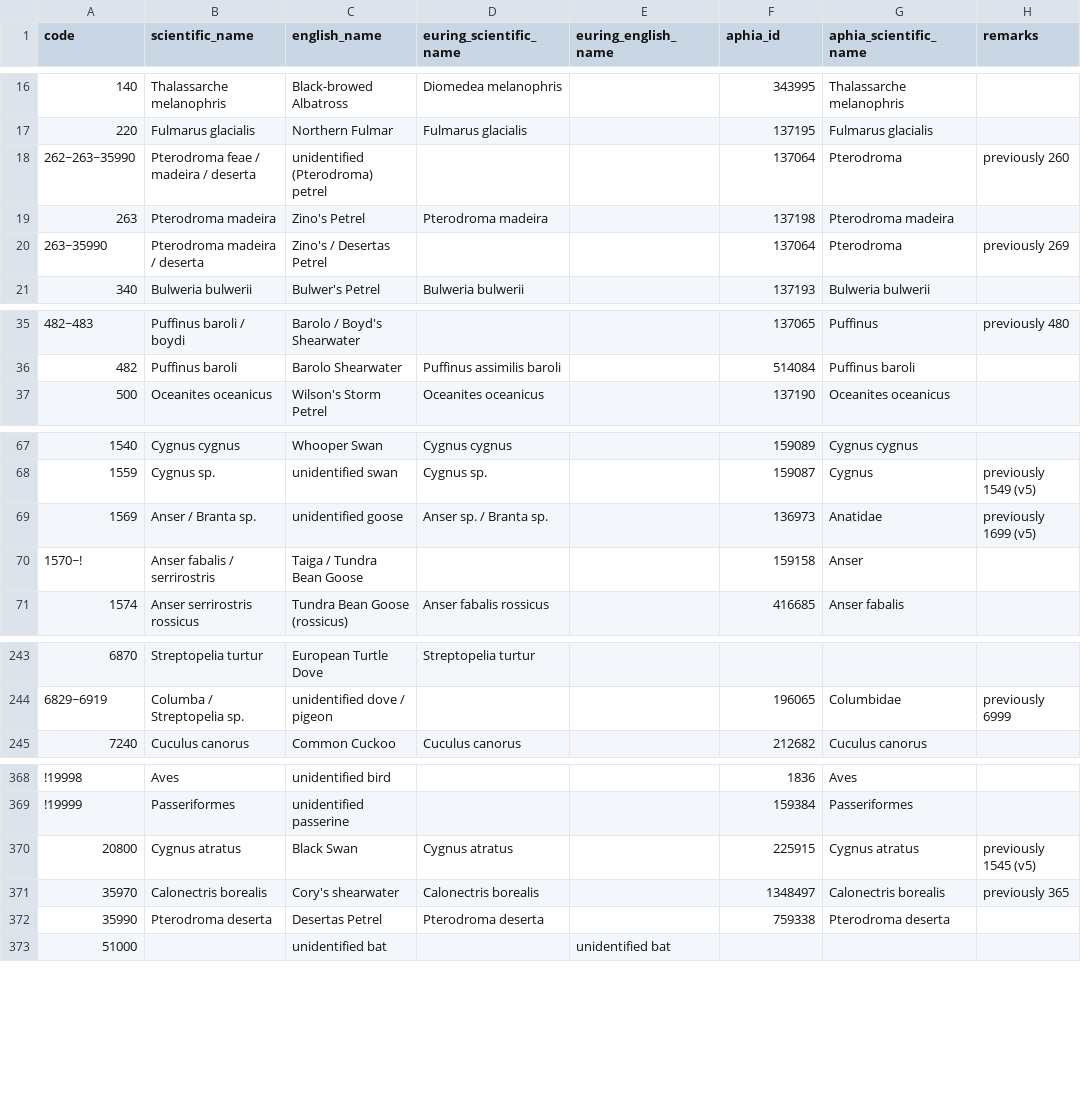
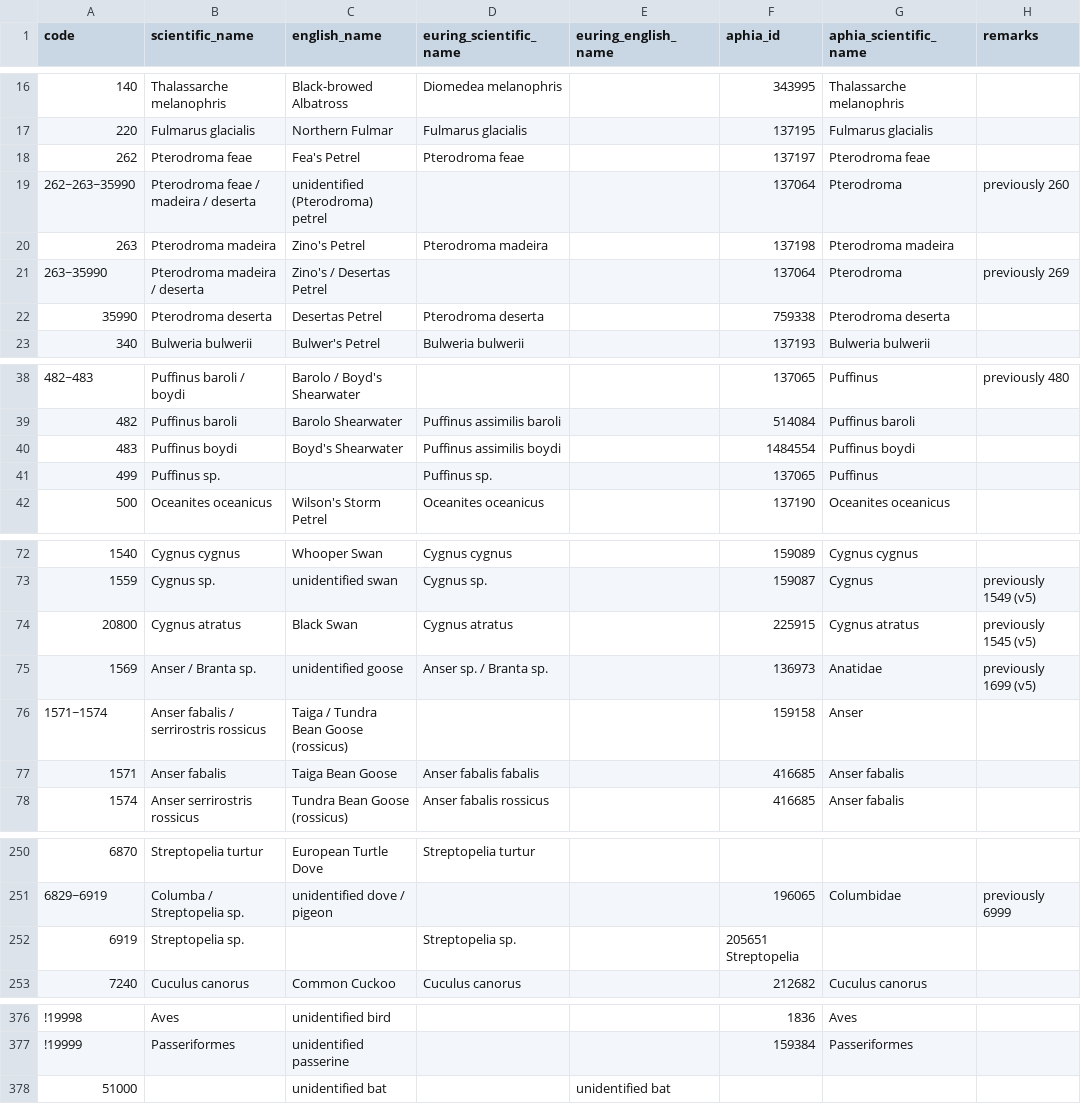
Before and after one commit to ices-tools-dev/esas, a TSV file: _data/vocabularies/euring_species_code.tsv, drawn as a sheet; only a part is shown, gaps mark what is left out; addresses are those after the commit; the diff names each change by its address in the sheet, - before the commit and + after, or states it on an @@ line.

Commit message:
update species list with additional codes / change sorting

```diff
--- a/_data/vocabularies/euring_species_code.tsv
+++ b/_data/vocabularies/euring_species_code.tsv
+row 18: 262 | Pterodroma feae | Fea's Petrel | Pterodroma feae |  | 137197 | Pterodroma feae
@@ row 372 moved to row 22: 35990 @@
+row 40: 483 | Puffinus boydi | Boyd's Shearwater | Puffinus assimilis boydi |  | 1484554 | Puffinus boydi
+row 41: 499 | Puffinus sp. |  | Puffinus sp. |  | 137065 | Puffinus
@@ row 370 moved to row 74: 20800 @@
-A76 (code): 1570~!
+A76 (code): 1571~1574
-B76 (scientific_name): Anser fabalis / serrirostris
+B76 (scientific_name): Anser fabalis / serrirostris rossicus
-C76 (english_name): Taiga / Tundra Bean Goose
+C76 (english_name): Taiga / Tundra Bean Goose (rossicus)
+row 77: 1571 | Anser fabalis | Taiga Bean Goose | Anser fabalis fabalis |  | 416685 | Anser fabalis
+row 252: 6919 | Streptopelia sp. |  | Streptopelia sp. |  | 205651 Streptopelia
@@ row 371 moved to row 29: 35970 @@
```
